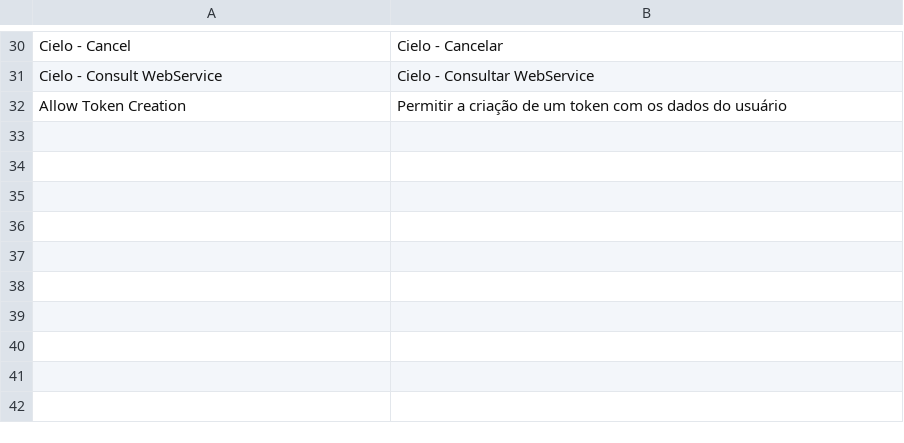
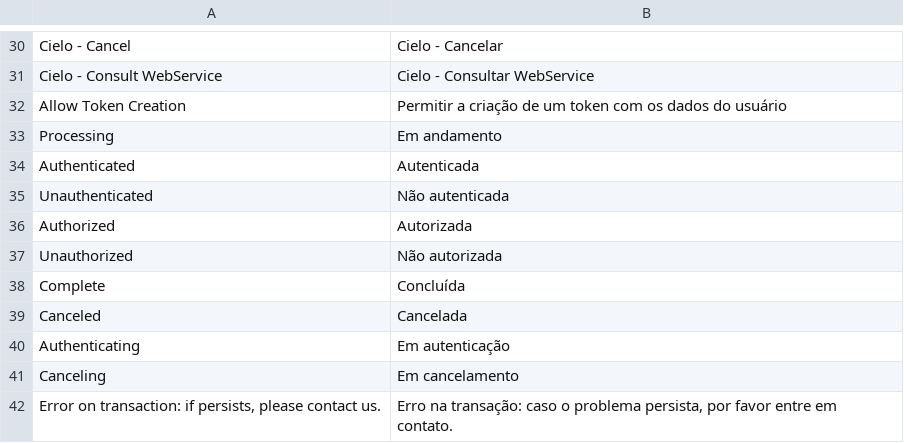
Before and after one commit to netun0/magento-cielo, a CSV file: app/locale/pt_BR/Query_Cielo.csv, drawn as a sheet; only a part is shown, gaps mark what is left out.

```diff
--- a/app/locale/pt_BR/Query_Cielo.csv
+++ b/app/locale/pt_BR/Query_Cielo.csv
@@ -32 +32,11 @@
 "Allow Token Creation","Permitir a criação de um token com os dados do usuário"
+"Processing","Em andamento"
+"Authenticated","Autenticada"
+"Unauthenticated","Não autenticada"
+"Authorized","Autorizada"
+"Unauthorized","Não autorizada"
+"Complete","Concluída"
+"Canceled","Cancelada"
+"Authenticating","Em autenticação"
+"Canceling","Em cancelamento"
+"Error on transaction: if persists, please contact us.","Erro na transação: caso o problema persista, por favor entre em contato."
```
Also changed, not shown: 1 other file.
